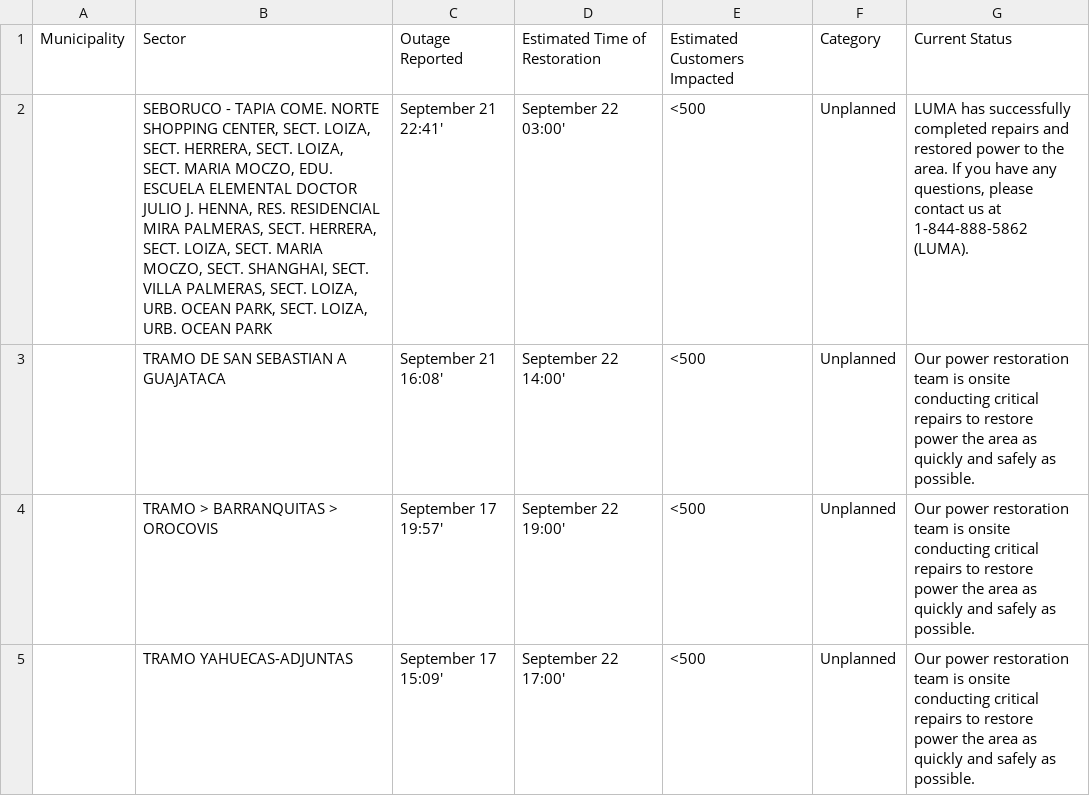
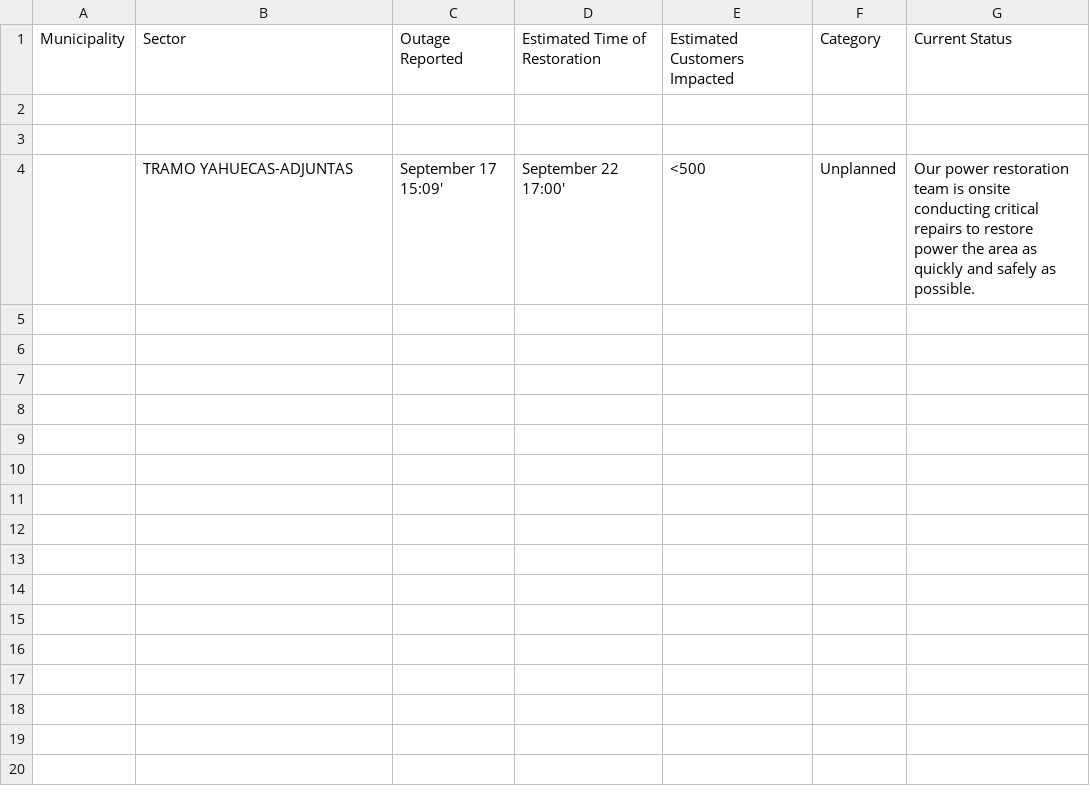
Before and after one commit to SuperSonicHub1/luma-energy-outages, a CSV file: notable_outages.csv, drawn as a sheet; the diff names each change by its address in the sheet, - before the commit and + after, or states it on an @@ line.

```diff
--- a/notable_outages.csv
+++ b/notable_outages.csv
-row 2:  | SEBORUCO - TAPIA COME. NORTE SHOPPING CENTER, SECT. LOIZA, SECT. HERRERA, SECT. LOIZA, SECT. MARIA MOCZO, EDU. ESCUELA ELEMENTAL DOCTOR JULIO J. HENNA, RES. RESIDENCIAL MIRA PALMERAS, SECT. HERRERA, SECT. LOIZA, SECT. MARIA MOCZO, SECT. SHANGHAI, SECT. VILLA PALMERAS, SECT. LOIZA, URB. OCEAN PARK, SECT. LOIZA, URB. OCEAN PARK | September 21 22:41' | September 22 03:00' | <500 | Unplanned | LUMA has successfully completed repairs and restored power to the area. If you have any questions, please contact us at 1-844-888-5862 (LUMA).
+row 2: (empty)
-row 3:  | TRAMO DE SAN SEBASTIAN A GUAJATACA | September 21 16:08' | September 22 14:00' | <500 | Unplanned | Our power restoration team is onsite conducting critical repairs to restore power the area as quickly and safely as possible.
+row 3: (empty)
-row 4:  | TRAMO > BARRANQUITAS > OROCOVIS | September 17 19:57' | September 22 19:00' | <500 | Unplanned | Our power restoration team is onsite conducting critical repairs to restore power the area as quickly and safely as possible.
```
Also changed, not shown: 2 other files.
